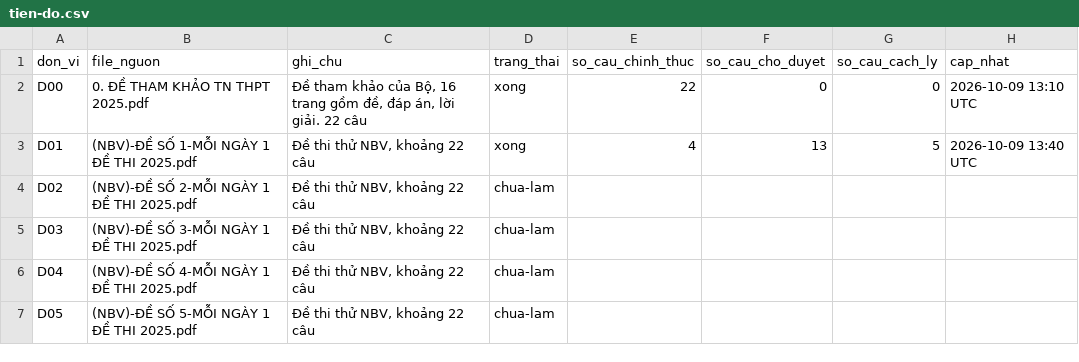
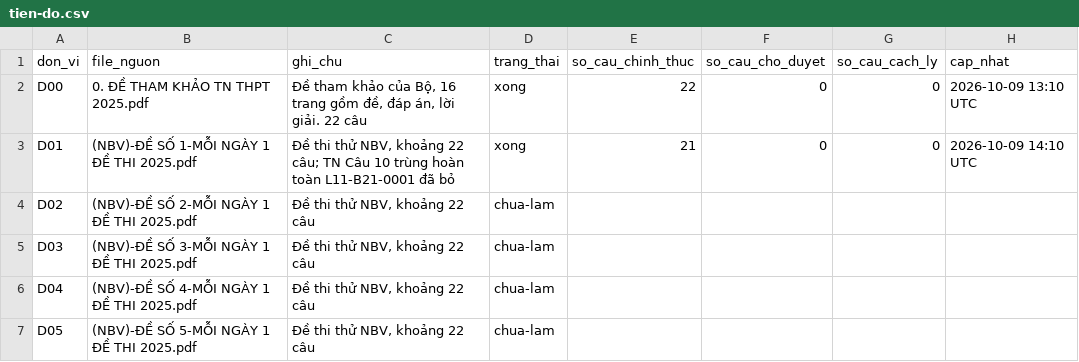
Before and after one commit to nguyenkhoi6107-ux/kho-toan-thpt, a CSV file: danh-muc/tien-do.csv, drawn as a sheet; only a part is shown.

```diff
--- a/danh-muc/tien-do.csv
+++ b/danh-muc/tien-do.csv
@@ -2,3 +2,3 @@ don_vi,file_nguon,ghi_chu,trang_thai,so_cau_chinh_thuc,so_cau_cho_duyet,so_cau_c
 D00,0. ĐỀ THAM KHẢO TN THPT 2025.pdf,"Đề tham khảo của Bộ, 16 trang gồm đề, đáp án, lời giải. 22 câu",xong,22,0,0,2026-10-09 13:10 UTC
-D01,(NBV)-ĐỀ SỐ 1-MỖI NGÀY 1 ĐỀ THI 2025.pdf,"Đề thi thử NBV, khoảng 22 câu",xong,4,13,5,2026-10-09 13:40 UTC
+D01,(NBV)-ĐỀ SỐ 1-MỖI NGÀY 1 ĐỀ THI 2025.pdf,"Đề thi thử NBV, khoảng 22 câu; TN Câu 10 trùng hoàn toàn L11-B21-0001 đã bỏ",xong,21,0,0,2026-10-09 14:10 UTC
 D02,(NBV)-ĐỀ SỐ 2-MỖI NGÀY 1 ĐỀ THI 2025.pdf,"Đề thi thử NBV, khoảng 22 câu",chua-lam,,,,
```
Also changed, not shown: danh-muc/chi-muc.csv, 20 other files.
